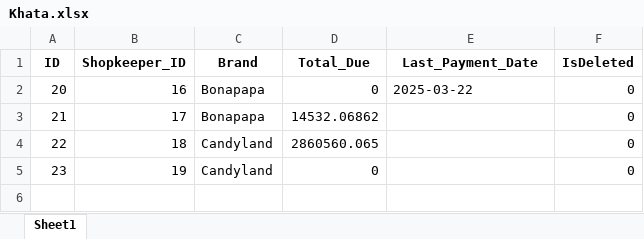
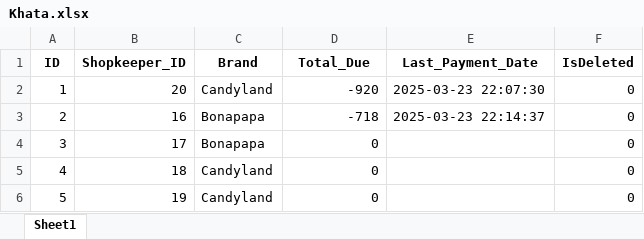
Before and after one commit to FahadNiazi420/Wholesale-Inventory-System, an Excel workbook: Backup/Khata.xlsx, sheet Sheet1, drawn as a sheet; values as stored, in another font and other column widths than the file's, no borders; addresses are those after the commit; the diff names each change by its address in the sheet, - before the commit and + after, or states it on an @@ line.

```diff
--- a/Backup/Khata.xlsx (sheet Sheet1)
+++ b/Backup/Khata.xlsx (sheet Sheet1)
+row 2: 1 | 20 | Candyland | -920 | 2025-03-23 22:07:30 | 0
-A3 (ID): 20
+A3 (ID): 2
-D3 (Total_Due): 0
+D3 (Total_Due): -718
-E3 (Last_Payment_Date): 2025-03-22
+E3 (Last_Payment_Date): 2025-03-23 22:14:37
-A4 (ID): 21
+A4 (ID): 3
-D4 (Total_Due): 14532.06862
+D4 (Total_Due): 0
-A5 (ID): 22
+A5 (ID): 4
-D5 (Total_Due): 2860560.065
+D5 (Total_Due): 0
-A6 (ID): 23
+A6 (ID): 5
```
Also changed, not shown: Backup/Discounts.xlsx, Backup/Order_Items.xlsx, 11 other files.
